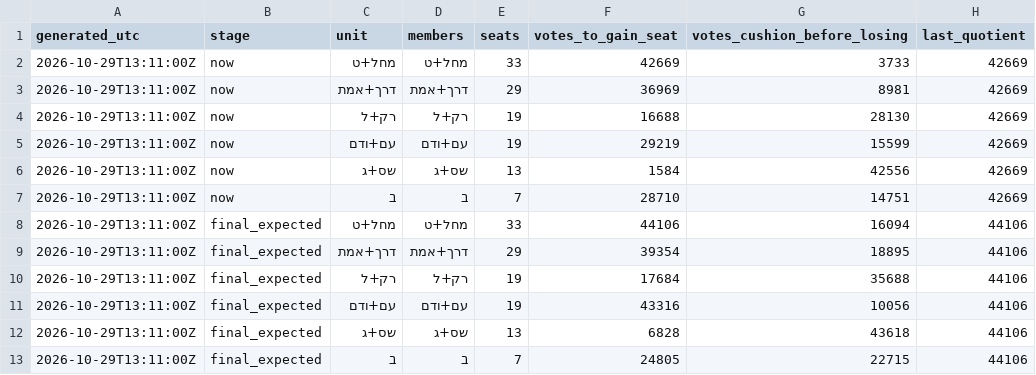
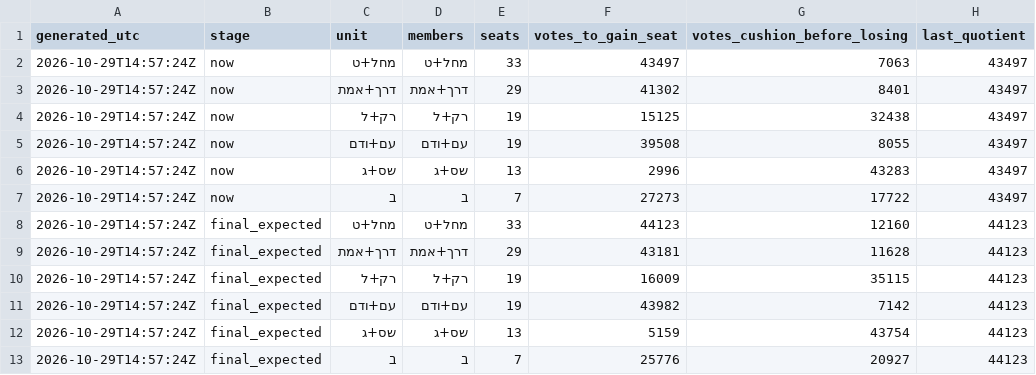
Before and after one commit to OmerCohenBI/k26-turnout-live, a CSV file: k26_surplus_margins.csv, drawn as a sheet.

```diff
--- a/k26_surplus_margins.csv
+++ b/k26_surplus_margins.csv
@@ -1,13 +1,13 @@
 generated_utc,stage,unit,members,seats,votes_to_gain_seat,votes_cushion_before_losing,last_quotient
-2026-10-29T13:11:00Z,now,מחל+ט,מחל+ט,33,42669,3733,42669
-2026-10-29T13:11:00Z,now,דרך+אמת,דרך+אמת,29,36969,8981,42669
-2026-10-29T13:11:00Z,now,רק+ל,רק+ל,19,16688,28130,42669
-2026-10-29T13:11:00Z,now,עם+ודם,עם+ודם,19,29219,15599,42669
-2026-10-29T13:11:00Z,now,שס+ג,שס+ג,13,1584,42556,42669
-2026-10-29T13:11:00Z,now,ב,ב,7,28710,14751,42669
-2026-10-29T13:11:00Z,final_expected,מחל+ט,מחל+ט,33,44106,16094,44106
-2026-10-29T13:11:00Z,final_expected,דרך+אמת,דרך+אמת,29,39354,18895,44106
-2026-10-29T13:11:00Z,final_expected,רק+ל,רק+ל,19,17684,35688,44106
-2026-10-29T13:11:00Z,final_expected,עם+ודם,עם+ודם,19,43316,10056,44106
-2026-10-29T13:11:00Z,final_expected,שס+ג,שס+ג,13,6828,43618,44106
-2026-10-29T13:11:00Z,final_expected,ב,ב,7,24805,22715,44106
+2026-10-29T14:57:24Z,now,מחל+ט,מחל+ט,33,43497,7063,43497
+2026-10-29T14:57:24Z,now,דרך+אמת,דרך+אמת,29,41302,8401,43497
+2026-10-29T14:57:24Z,now,רק+ל,רק+ל,19,15125,32438,43497
+2026-10-29T14:57:24Z,now,עם+ודם,עם+ודם,19,39508,8055,43497
+2026-10-29T14:57:24Z,now,שס+ג,שס+ג,13,2996,43283,43497
+2026-10-29T14:57:24Z,now,ב,ב,7,27273,17722,43497
+2026-10-29T14:57:24Z,final_expected,מחל+ט,מחל+ט,33,44123,12160,44123
+2026-10-29T14:57:24Z,final_expected,דרך+אמת,דרך+אמת,29,43181,11628,44123
+2026-10-29T14:57:24Z,final_expected,רק+ל,רק+ל,19,16009,35115,44123
+2026-10-29T14:57:24Z,final_expected,עם+ודם,עם+ודם,19,43982,7142,44123
+2026-10-29T14:57:24Z,final_expected,שס+ג,שס+ג,13,5159,43754,44123
+2026-10-29T14:57:24Z,final_expected,ב,ב,7,25776,20927,44123
```
Also changed, not shown: k26_forecast_scenarios.csv, k26_seat_chances.csv, 2 other files.
